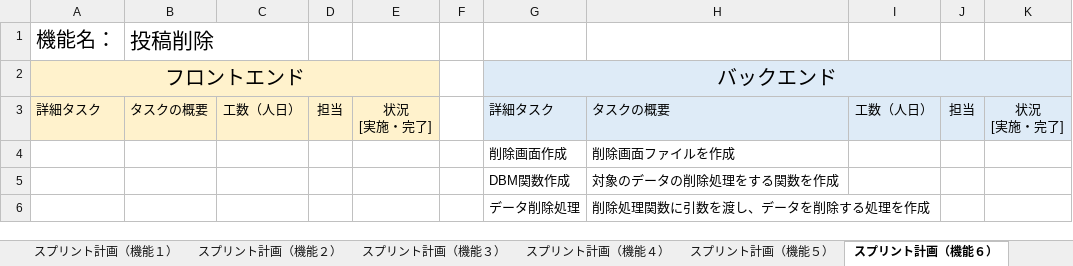
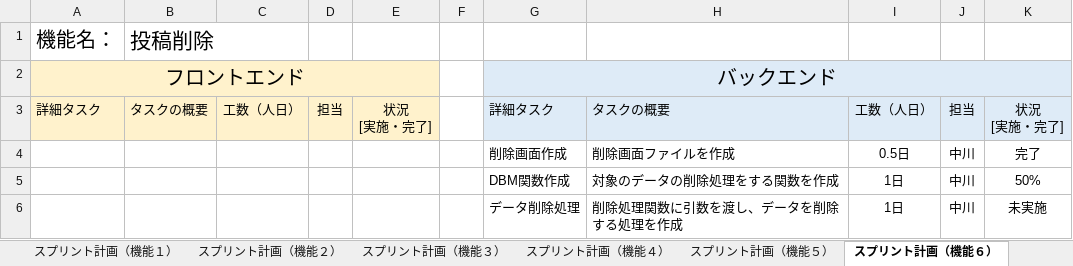
Before and after one commit to fu-syoji-t/SD3D_2023_Scrum3, an Excel workbook: 03スプリントバックログ/Scrum3_スプリントバックログ.xlsx, sheet スプリント計画（機能６）, drawn as a sheet; values as stored, in another font and other column widths than the file's, no borders; removed rows and columns are numbered as before the commit, all else as after; the diff names each change by its address in the sheet, - before the commit and + after, or states it on an @@ line.

Commit message:
Update Scrum3_スプリントバックログ.xlsx

```diff
--- a/03スプリントバックログ/Scrum3_スプリントバックログ.xlsx (sheet スプリント計画（機能６）)
+++ b/03スプリントバックログ/Scrum3_スプリントバックログ.xlsx (sheet スプリント計画（機能６）)
-row 4:  |  |  |  |  |  | 削除画面作成 | 削除画面ファイルを作成
-row 5:  |  |  |  |  |  | DBM関数作成 | 対象のデータの削除処理をする関数を作成
-row 6:  |  |  |  |  |  | データ削除処理 | 削除処理関数に引数を渡し、データを削除する処理を作成
+row 4:  |  |  |  |  |  | 削除画面作成 | 削除画面ファイルを作成 | 0.5日 | 中川 | 完了
+row 5:  |  |  |  |  |  | DBM関数作成 | 対象のデータの削除処理をする関数を作成 | 1日 | 中川 | 50%
+row 6:  |  |  |  |  |  | データ削除処理 | 削除処理関数に引数を渡し、データを削除する処理を作成 | 1日 | 中川 | 未実施
```
